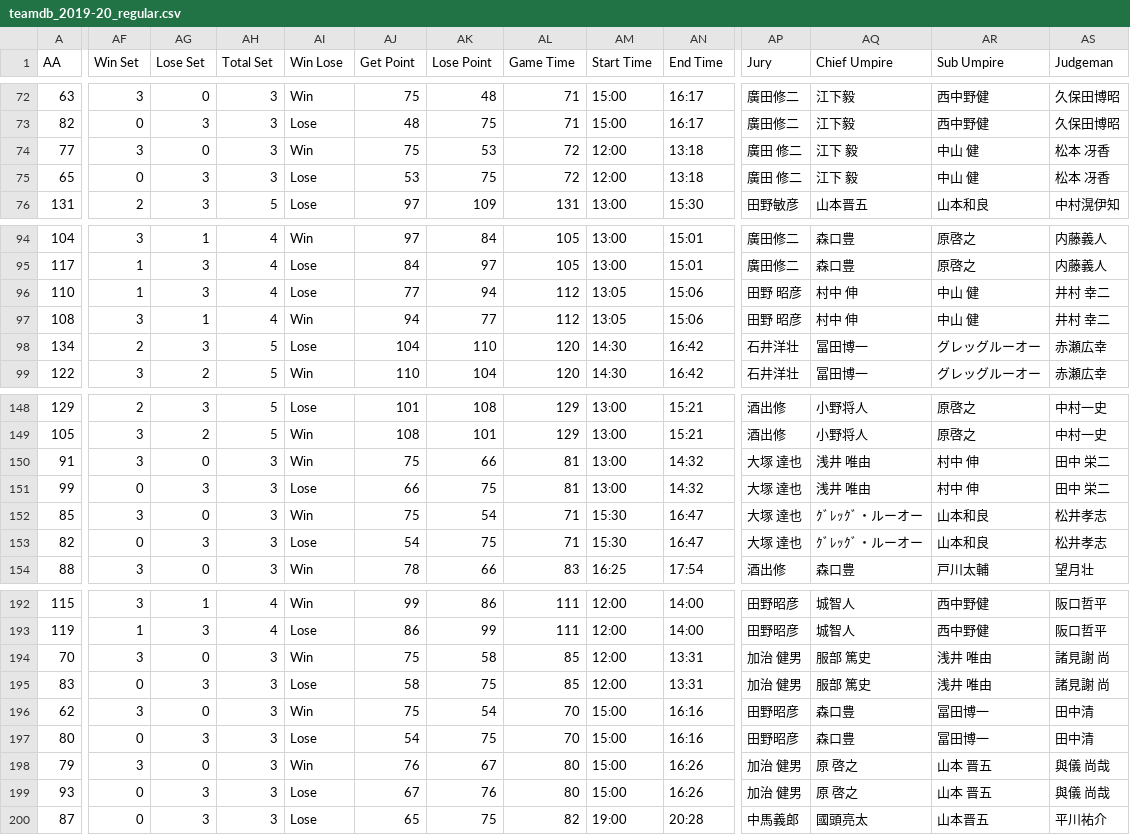
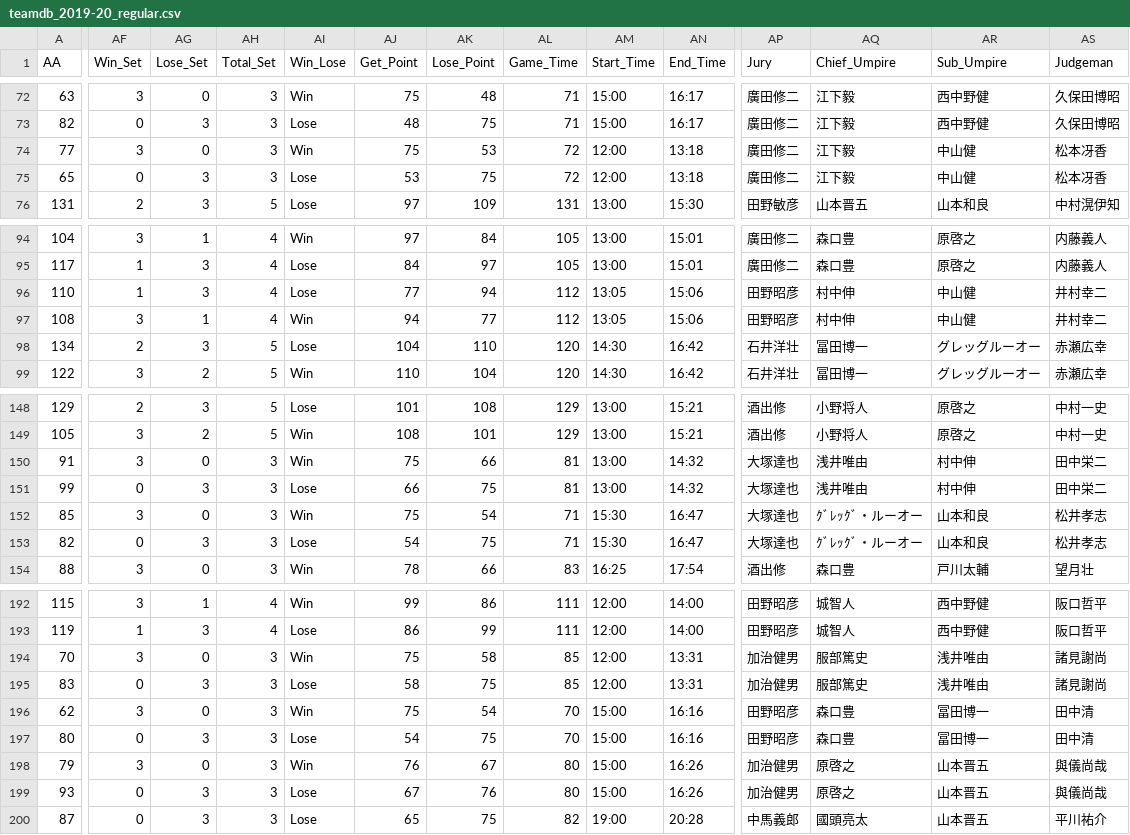
Before and after one commit to vleaguebot-lab/vleague_stats, a CSV file: database/v1_m/teamdb_2019-20_regular.csv, drawn as a sheet; only a part is shown, gaps mark what is left out; the diff covers the shown part only; the diff names each change by its address in the sheet, - before the commit and + after, or states it on an @@ line.

```diff
--- a/database/v1_m/teamdb_2019-20_regular.csv
+++ b/database/v1_m/teamdb_2019-20_regular.csv
-AF1: Win Set
+AF1: Win_Set
-AG1: Lose Set
+AG1: Lose_Set
-AH1: Total Set
+AH1: Total_Set
-AI1: Win Lose
+AI1: Win_Lose
-AJ1: Get Point
+AJ1: Get_Point
-AK1: Lose Point
+AK1: Lose_Point
-AL1: Game Time
+AL1: Game_Time
-AM1: Start Time
+AM1: Start_Time
-AN1: End Time
+AN1: End_Time
-AQ1: Chief Umpire
+AQ1: Chief_Umpire
-AR1: Sub Umpire
+AR1: Sub_Umpire
-AP74:AP75 (Jury): 廣田 修二
+AP74:AP75 (Jury): 廣田修二
-AQ74:AQ75 (Chief_Umpire): 江下 毅
+AQ74:AQ75 (Chief_Umpire): 江下毅
-AR74:AR75 (Sub_Umpire): 中山 健
+AR74:AR75 (Sub_Umpire): 中山健
-AS74:AS75 (Judgeman): 松本 冴香
+AS74:AS75 (Judgeman): 松本冴香
-AP96:AP97 (Jury): 田野 昭彦
+AP96:AP97 (Jury): 田野昭彦
-AQ96:AQ97 (Chief_Umpire): 村中 伸
+AQ96:AQ97 (Chief_Umpire): 村中伸
-AR96:AR97 (Sub_Umpire): 中山 健
+AR96:AR97 (Sub_Umpire): 中山健
-AS96:AS97 (Judgeman): 井村 幸二
+AS96:AS97 (Judgeman): 井村幸二
-AP150:AP153 (Jury): 大塚 達也
+AP150:AP153 (Jury): 大塚達也
-AQ150:AQ151 (Chief_Umpire): 浅井 唯由
+AQ150:AQ151 (Chief_Umpire): 浅井唯由
-AR150:AR151 (Sub_Umpire): 村中 伸
+AR150:AR151 (Sub_Umpire): 村中伸
-AS150:AS151 (Judgeman): 田中 栄二
+AS150:AS151 (Judgeman): 田中栄二
-AP194:AP195 (Jury): 加治 健男
+AP194:AP195 (Jury): 加治健男
-AQ194:AQ195 (Chief_Umpire): 服部 篤史
+AQ194:AQ195 (Chief_Umpire): 服部篤史
-AR194:AR195 (Sub_Umpire): 浅井 唯由
+AR194:AR195 (Sub_Umpire): 浅井唯由
-AS194:AS195 (Judgeman): 諸見謝 尚
+AS194:AS195 (Judgeman): 諸見謝尚
-AP198:AP199 (Jury): 加治 健男
+AP198:AP199 (Jury): 加治健男
-AQ198:AQ199 (Chief_Umpire): 原 啓之
+AQ198:AQ199 (Chief_Umpire): 原啓之
-AR198:AR199 (Sub_Umpire): 山本 晋五
+AR198:AR199 (Sub_Umpire): 山本晋五
-AS198:AS199 (Judgeman): 與儀 尚哉
+AS198:AS199 (Judgeman): 與儀尚哉
```
Also changed, not shown: 1 edited cell elsewhere in this file, database/v1_m/teamdb_2021-22_regular.csv, database/v1_w/playerdb_2017-18_regular.csv, 15 other files.
